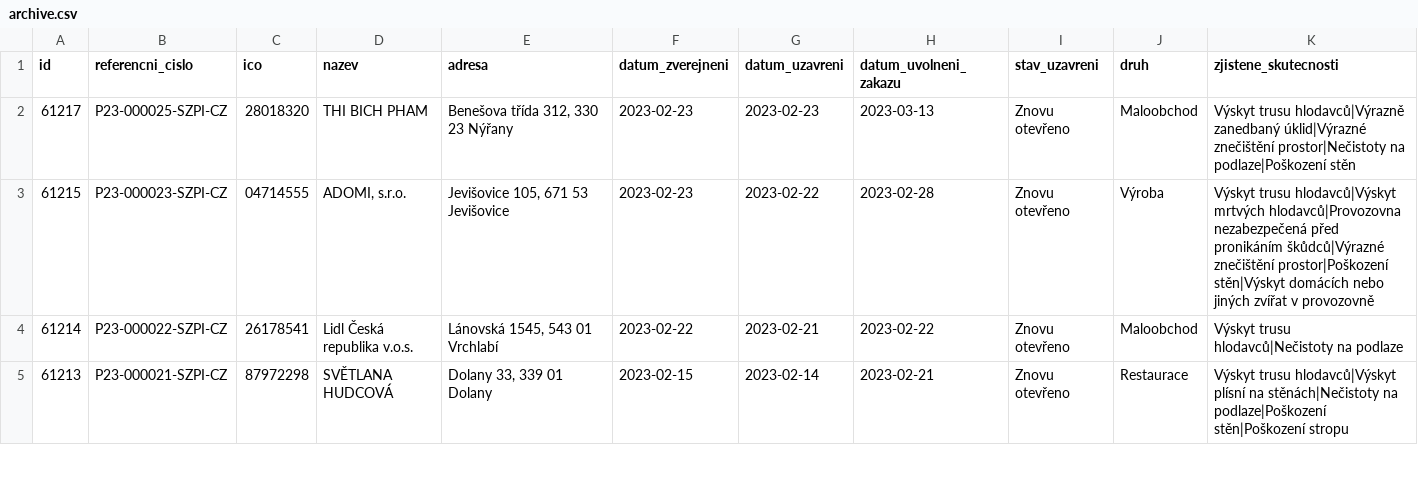
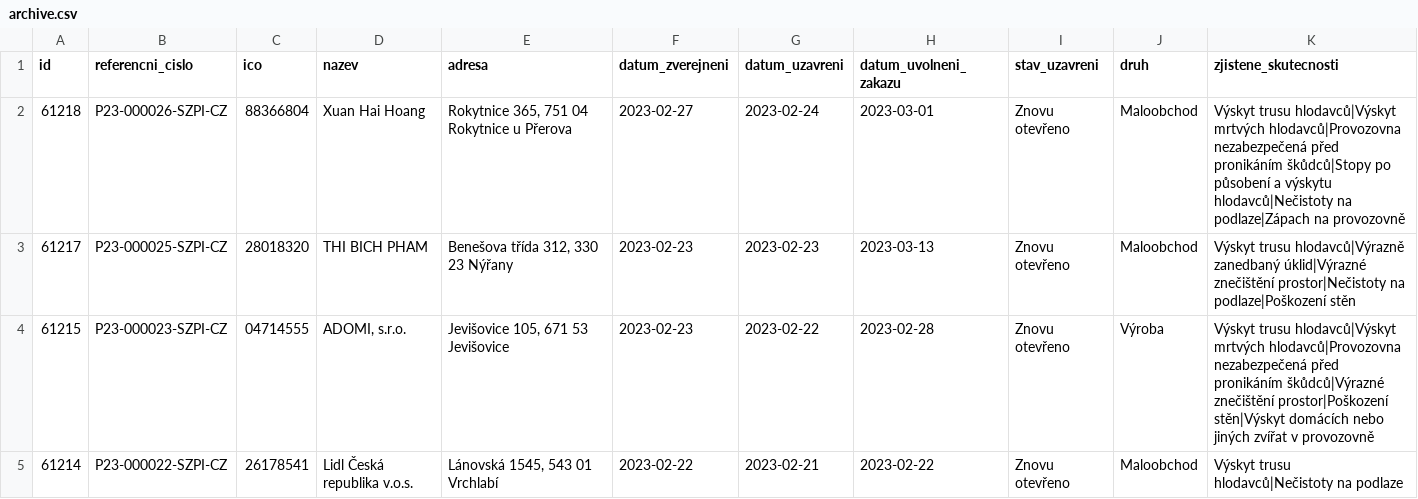
Before and after one commit to jandolezal/potraviny, a CSV file: data/archive.csv, drawn as a sheet; only a part is shown; the shorter side is filled out with more unchanged rows; the diff names each change by its address in the sheet, - before the commit and + after, or states it on an @@ line.

```diff
--- a/data/archive.csv
+++ b/data/archive.csv
+row 2: 61218 | P23-000026-SZPI-CZ | 88366804 | Xuan Hai Hoang | Rokytnice 365, 751 04 Rokytnice u Přerova | 2023-02-27 | 2023-02-24 | 2023-03-01 | Znovu otevřeno | Maloobchod | Výskyt trusu hlodavců|Výskyt mrtvých hlodavců|Provozovna nezabezpečená před pronikáním škůdců|Stopy po působení a výskytu hlodavců|Nečistoty na podlaze|Zápach na provozovně
```
Also changed, not shown: data/actual.csv.
